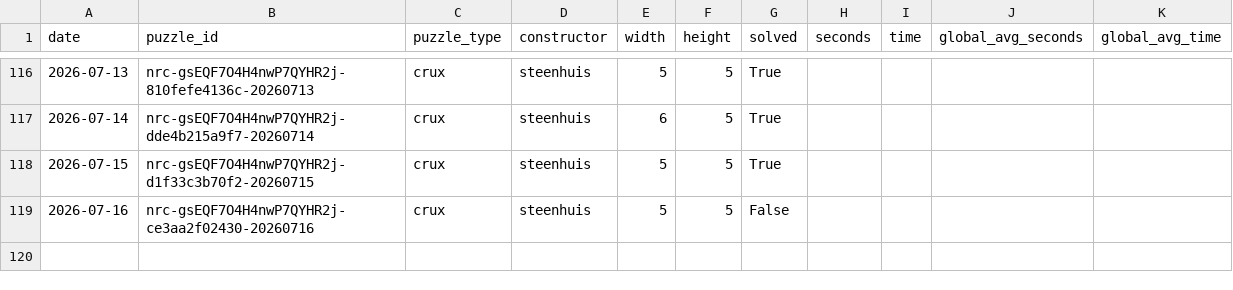
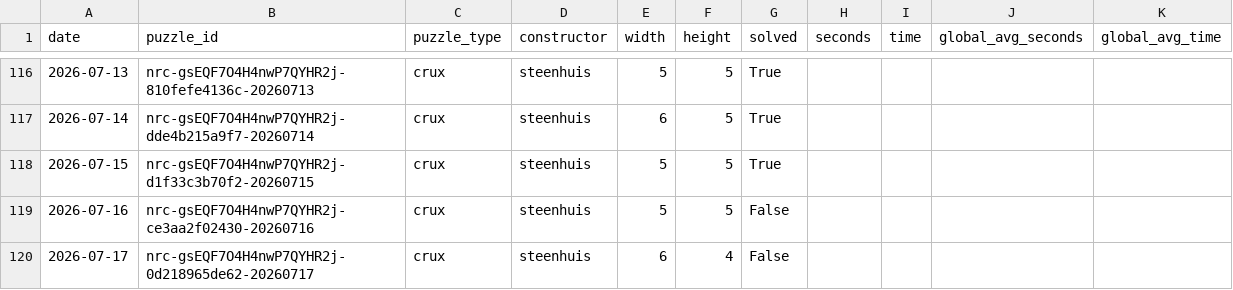
Before and after one commit to daanvdweijden/daanvdweijden.github.io, a CSV file: data/crux_scores.csv, drawn as a sheet; only a part is shown, gaps mark what is left out; the diff names each change by its address in the sheet, - before the commit and + after, or states it on an @@ line.

```diff
--- a/data/crux_scores.csv
+++ b/data/crux_scores.csv
+row 120: 2026-07-17 | nrc-gsEQF7O4H4nwP7QYHR2j-0d218965de62-20260717 | crux | steenhuis | 6 | 4 | False
```
Also changed, not shown: data/nyt_games.csv, 2 other files.
